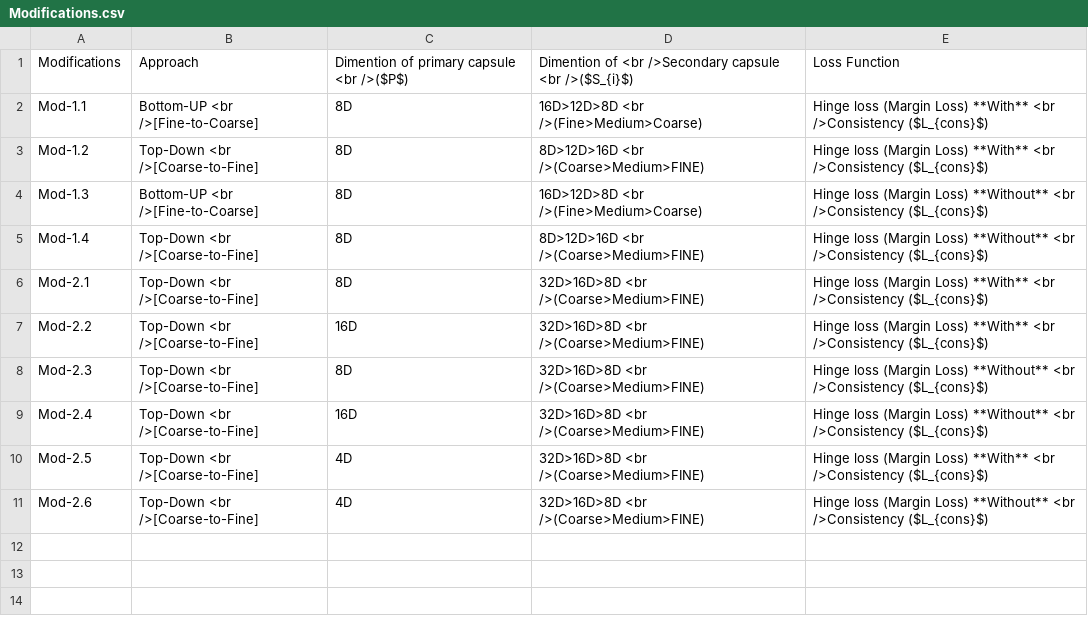
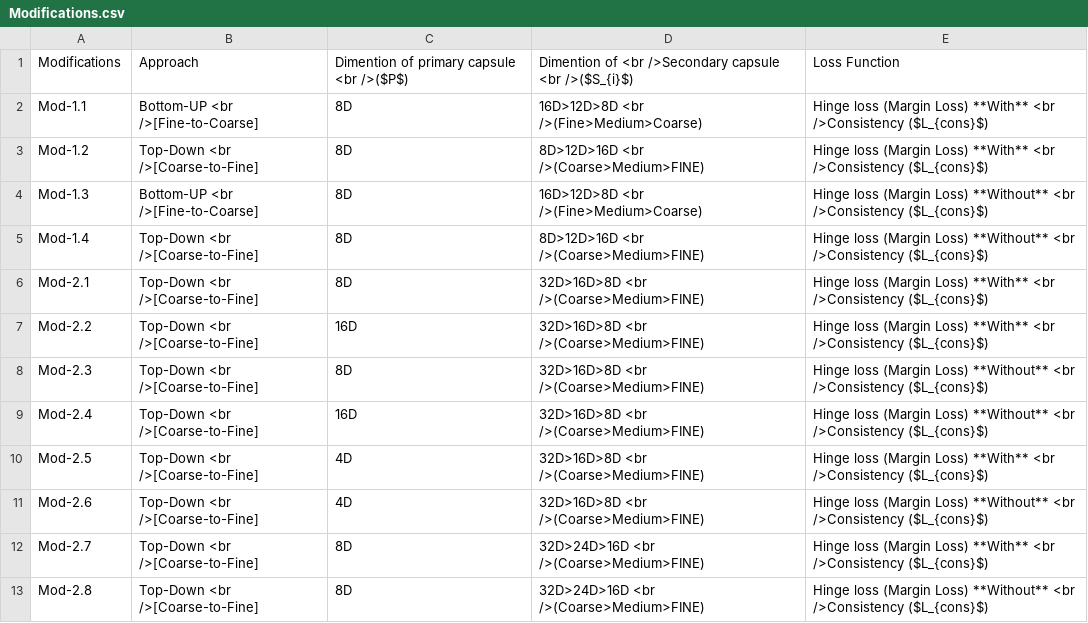
Before and after one commit to tasrif-khondaker/HD-CapsNet, a CSV file: Results/Modifications.csv, drawn as a sheet; the diff names each change by its address in the sheet, - before the commit and + after, or states it on an @@ line.

```diff
--- a/Results/Modifications.csv
+++ b/Results/Modifications.csv
+row 12: Mod-2.7 | Top-Down <br />[Coarse-to-Fine] | 8D | 32D>24D>16D <br />(Coarse>Medium>FINE) | Hinge loss (Margin Loss) **With** <br />Consistency ($L_{cons}$)
+row 13: Mod-2.8 | Top-Down <br />[Coarse-to-Fine] | 8D | 32D>24D>16D <br />(Coarse>Medium>FINE) | Hinge loss (Margin Loss) **Without** <br />Consistency ($L_{cons}$)
```
Also changed, not shown: 2 other files.
